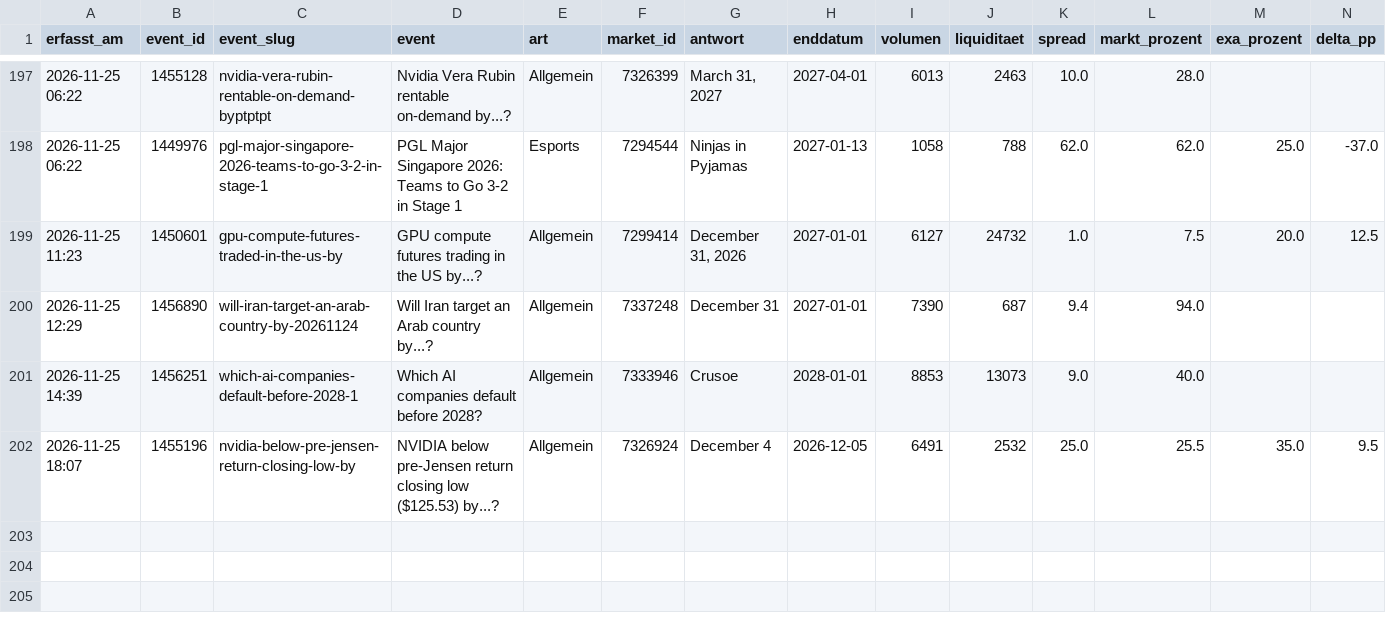
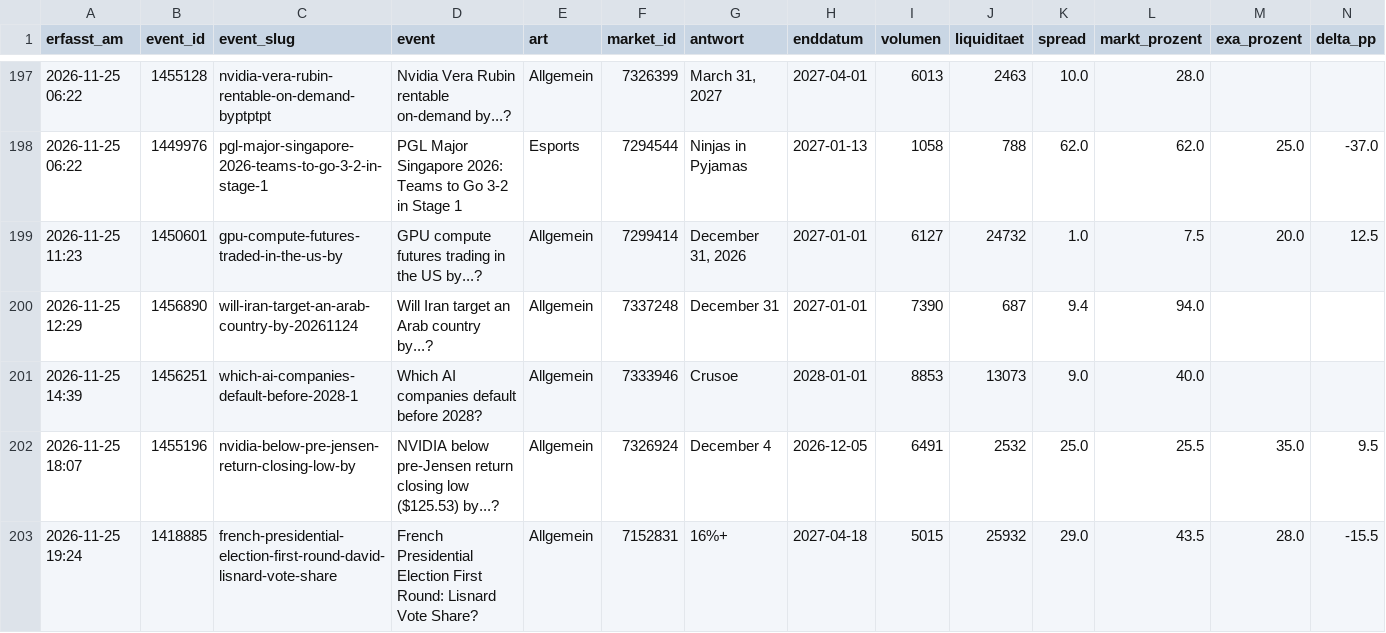
Before and after one commit to Fluc10/polymarket-scanner, a CSV file: data/exa_log.csv, drawn as a sheet; only a part is shown, gaps mark what is left out; rows hold the shown columns only; the diff names each change by its address in the sheet, - before the commit and + after, or states it on an @@ line.

```diff
--- a/data/exa_log.csv
+++ b/data/exa_log.csv
+row 203: 2026-11-25 19:24 | 1418885 | french-presidential-election-first-round-david-lisnard-vote-share | French Presidential Election First Round: Lisnard Vote Share? | Allgemein | 7152831 | 16%+ | 2027-04-18 | 5015 | 25932 | 29.0 | 43.5 | 28.0 | -15.5
```
